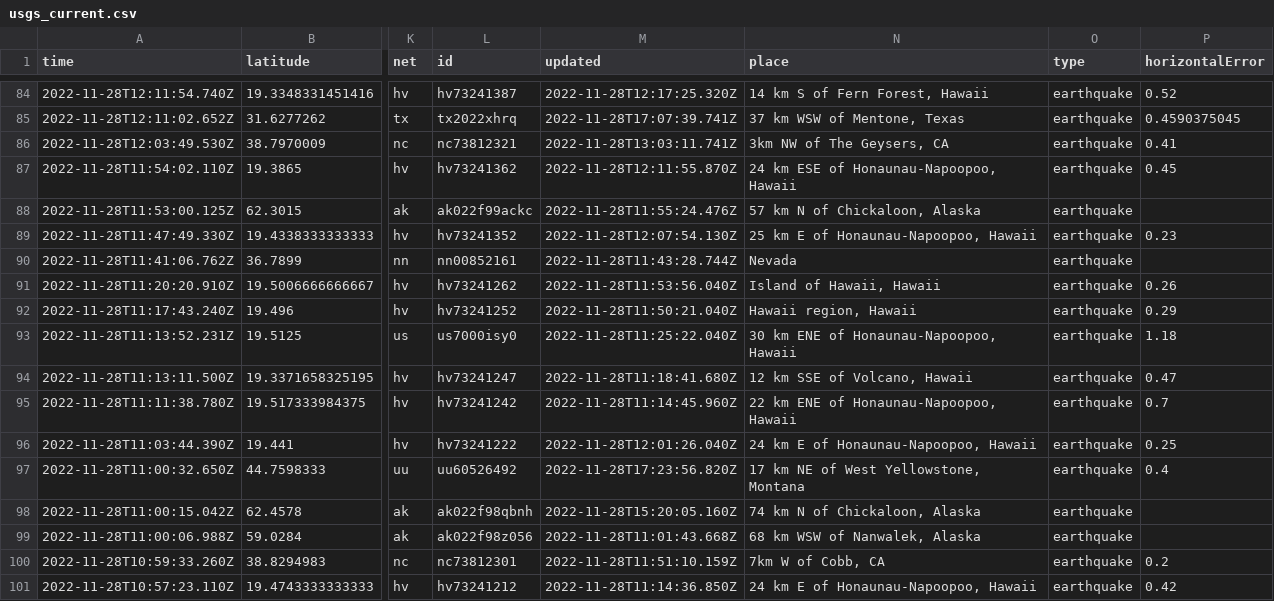
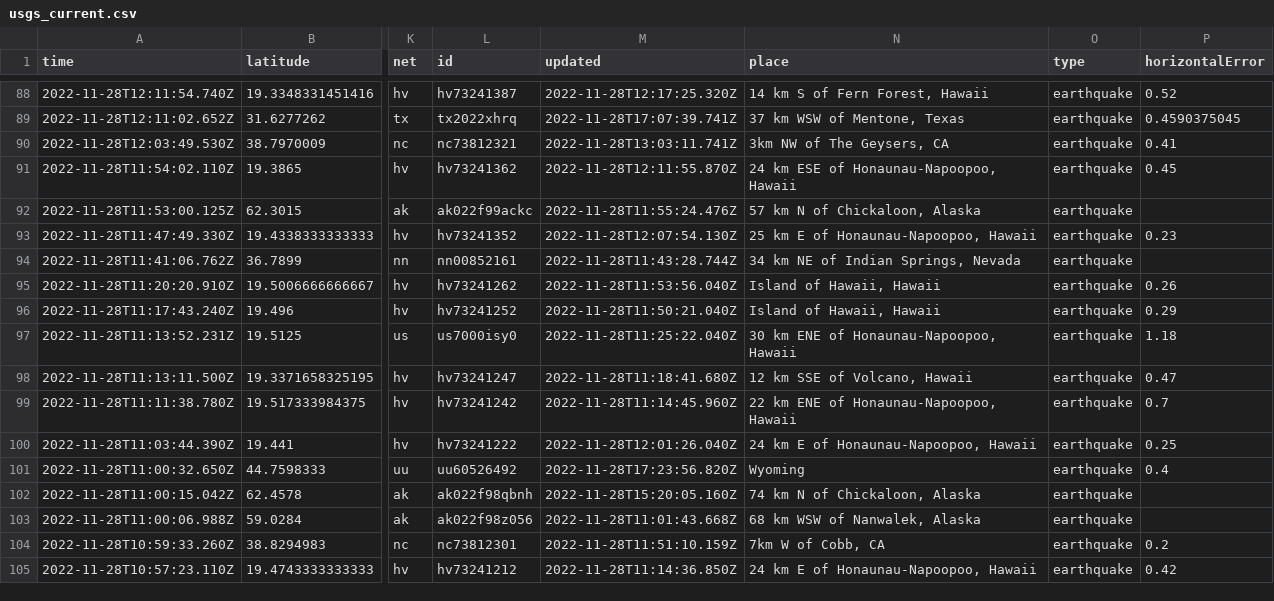
Before and after one commit to katielicari/nicar22-github-action, a CSV file: usgs_current.csv, drawn as a sheet; only a part is shown, gaps mark what is left out; addresses are those after the commit; the diff covers the shown part only; the diff names each change by its address in the sheet, - before the commit and + after, or states it on an @@ line.

```diff
--- a/usgs_current.csv
+++ b/usgs_current.csv
-N94 (place): Nevada
+N94 (place): 34 km NE of Indian Springs, Nevada
-N96 (place): Hawaii region, Hawaii
+N96 (place): Island of Hawaii, Hawaii
-N101 (place): 17 km NE of West Yellowstone, Montana
+N101 (place): Wyoming
```
Also changed, not shown: 4 added rows, 2 removed rows and 44 edited cells elsewhere in this file.
